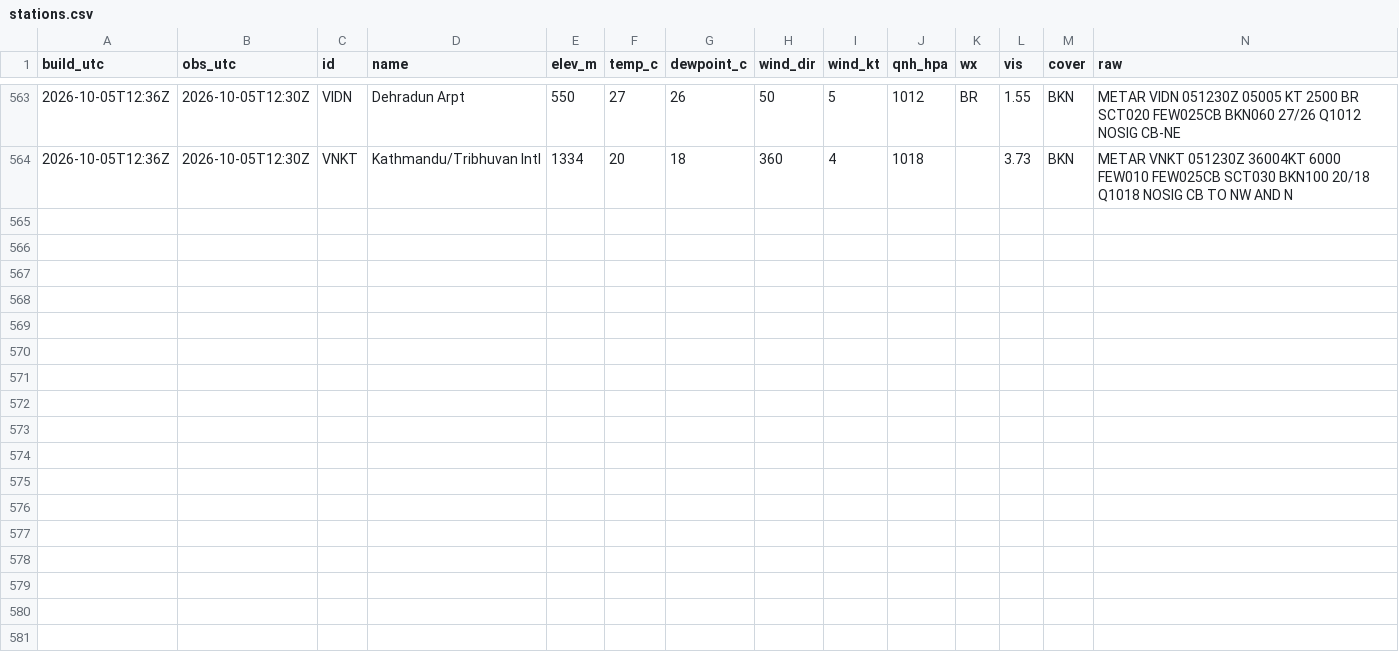
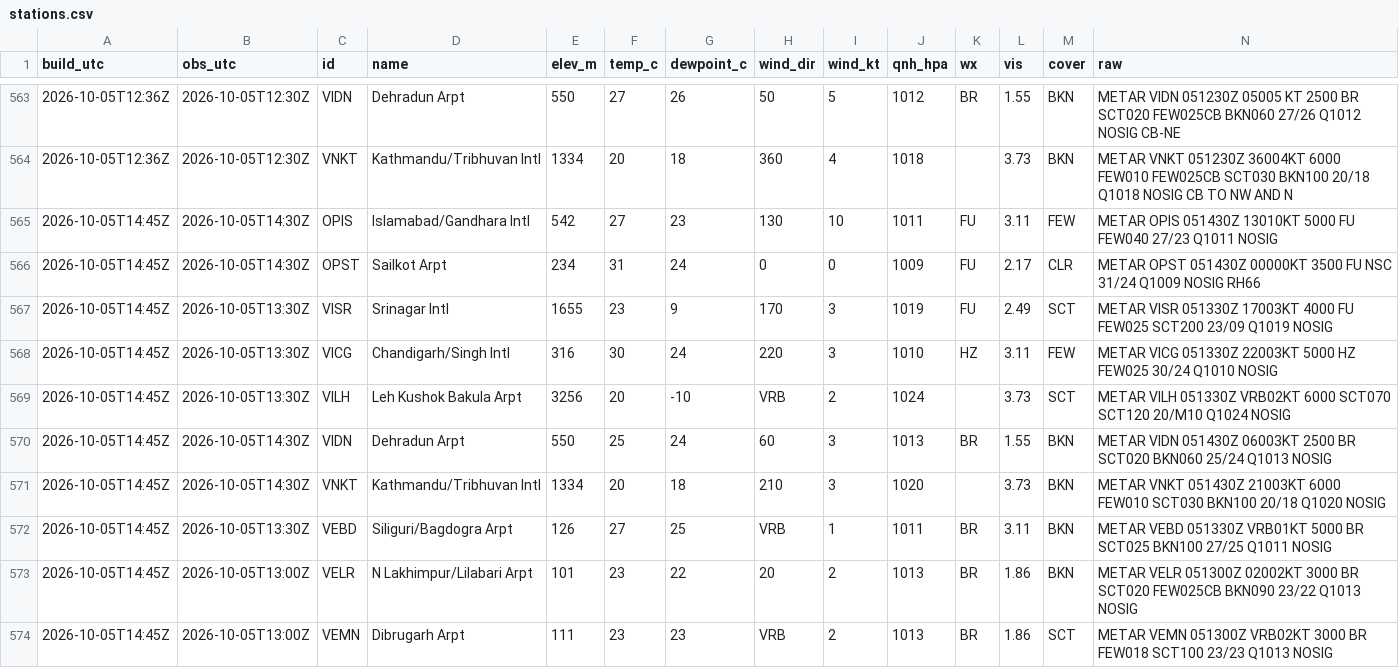
Before and after one commit to rahulbhargavain/himalaya-nowcast-atlas, a CSV file: stations.csv, drawn as a sheet; only a part is shown, gaps mark what is left out; the diff names each change by its address in the sheet, - before the commit and + after, or states it on an @@ line.

```diff
--- a/stations.csv
+++ b/stations.csv
+row 565: 2026-10-05T14:45Z | 2026-10-05T14:30Z | OPIS | Islamabad/Gandhara Intl | 542 | 27 | 23 | 130 | 10 | 1011 | FU | 3.11 | FEW | METAR OPIS 051430Z 13010KT 5000 FU FEW040 27/23 Q1011 NOSIG
+row 566: 2026-10-05T14:45Z | 2026-10-05T14:30Z | OPST | Sailkot Arpt | 234 | 31 | 24 | 0 | 0 | 1009 | FU | 2.17 | CLR | METAR OPST 051430Z 00000KT 3500 FU NSC 31/24 Q1009 NOSIG RH66
+row 567: 2026-10-05T14:45Z | 2026-10-05T13:30Z | VISR | Srinagar Intl | 1655 | 23 | 9 | 170 | 3 | 1019 | FU | 2.49 | SCT | METAR VISR 051330Z 17003KT 4000 FU FEW025 SCT200 23/09 Q1019 NOSIG
+row 568: 2026-10-05T14:45Z | 2026-10-05T13:30Z | VICG | Chandigarh/Singh Intl | 316 | 30 | 24 | 220 | 3 | 1010 | HZ | 3.11 | FEW | METAR VICG 051330Z 22003KT 5000 HZ FEW025 30/24 Q1010 NOSIG
+row 569: 2026-10-05T14:45Z | 2026-10-05T13:30Z | VILH | Leh Kushok Bakula Arpt | 3256 | 20 | -10 | VRB | 2 | 1024 |  | 3.73 | SCT | METAR VILH 051330Z VRB02KT 6000 SCT070 SCT120 20/M10 Q1024 NOSIG
+row 570: 2026-10-05T14:45Z | 2026-10-05T14:30Z | VIDN | Dehradun Arpt | 550 | 25 | 24 | 60 | 3 | 1013 | BR | 1.55 | BKN | METAR VIDN 051430Z 06003KT 2500 BR SCT020 BKN060 25/24 Q1013 NOSIG
+row 571: 2026-10-05T14:45Z | 2026-10-05T14:30Z | VNKT | Kathmandu/Tribhuvan Intl | 1334 | 20 | 18 | 210 | 3 | 1020 |  | 3.73 | BKN | METAR VNKT 051430Z 21003KT 6000 FEW010 SCT030 BKN100 20/18 Q1020 NOSIG
+row 572: 2026-10-05T14:45Z | 2026-10-05T13:30Z | VEBD | Siliguri/Bagdogra Arpt | 126 | 27 | 25 | VRB | 1 | 1011 | BR | 3.11 | BKN | METAR VEBD 051330Z VRB01KT 5000 BR SCT025 BKN100 27/25 Q1011 NOSIG
+row 573: 2026-10-05T14:45Z | 2026-10-05T13:00Z | VELR | N Lakhimpur/Lilabari Arpt | 101 | 23 | 22 | 20 | 2 | 1013 | BR | 1.86 | BKN | METAR VELR 051300Z 02002KT 3000 BR SCT020 FEW025CB BKN090 23/22 Q1013 NOSIG
+row 574: 2026-10-05T14:45Z | 2026-10-05T13:00Z | VEMN | Dibrugarh Arpt | 111 | 23 | 23 | VRB | 2 | 1013 | BR | 1.86 | SCT | METAR VEMN 051300Z VRB02KT 3000 BR FEW018 SCT100 23/23 Q1013 NOSIG
```
Also changed, not shown: builds.csv, gauges.csv, 9 other files.
